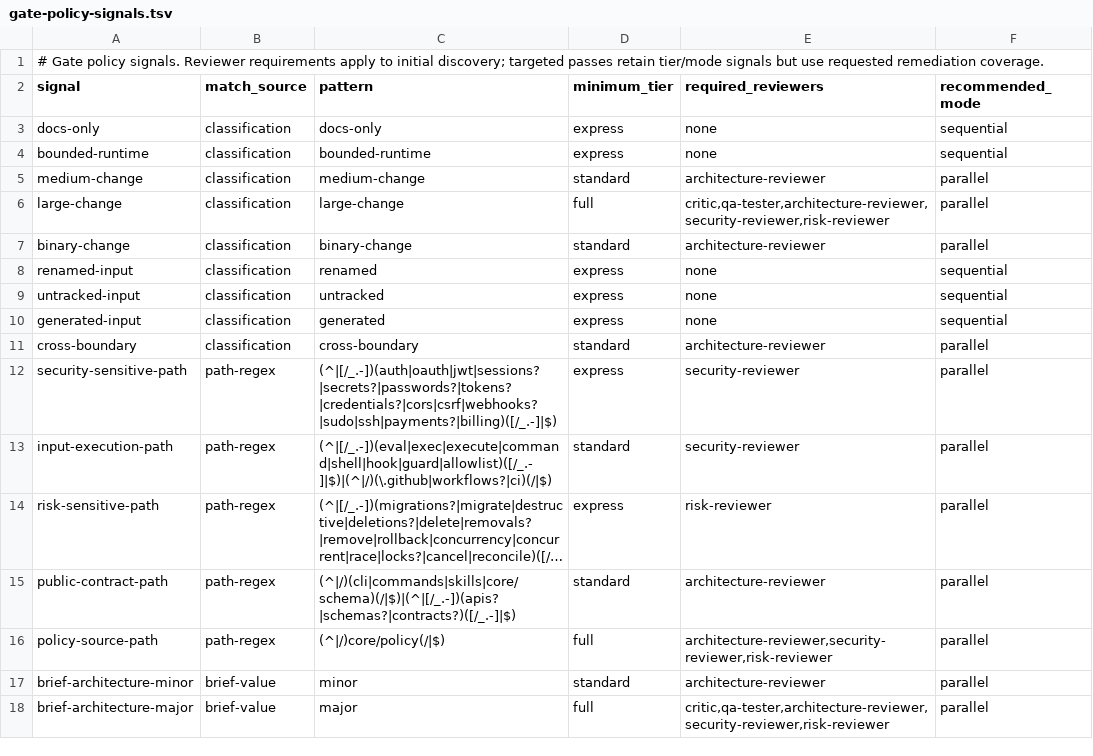
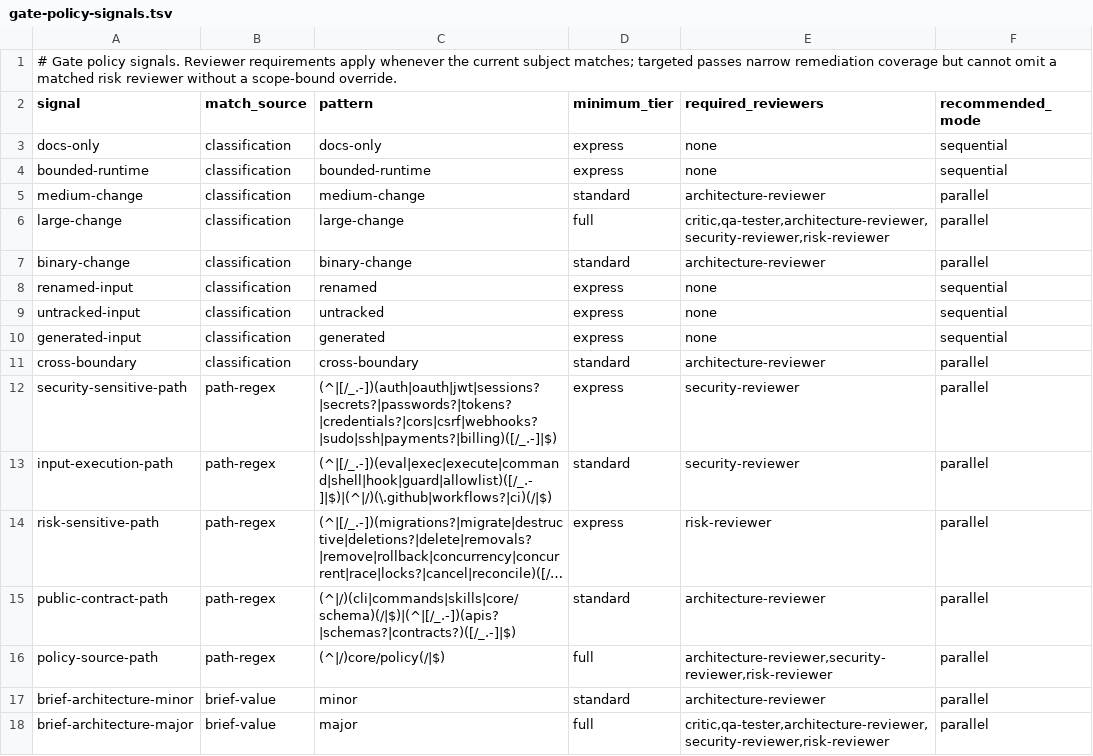
Before and after one commit to screenleon/pm-dispatch, a TSV file: core/policy/gate-policy-signals.tsv, drawn as a sheet; long unchanged cells end in ….

Commit message:
fix: harden pr-gate assurance and remediation policy (#476)

```diff
--- a/core/policy/gate-policy-signals.tsv
+++ b/core/policy/gate-policy-signals.tsv
@@ -1,2 +1,2 @@
-# Gate policy signals. Reviewer requirements apply to initial discovery; targeted passes retain tier/mode signals but use requested remediation coverage.
+# Gate policy signals. Reviewer requirements apply whenever the current subject matches; targeted passes narrow remediation coverage but cannot omit a matched risk reviewer without a scope-bound override.
 signal	match_source	pattern	minimum_tier	required_reviewers	recommended_mode
```
Also changed, not shown: 10 other files.
